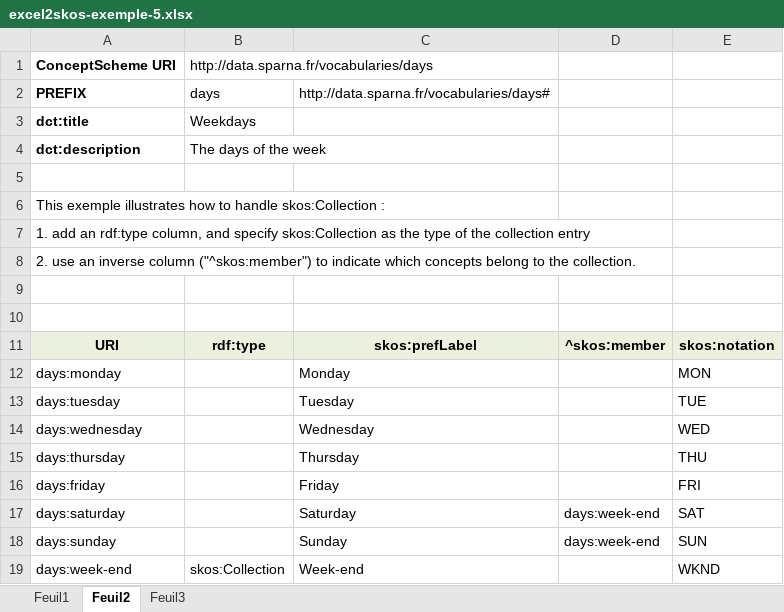
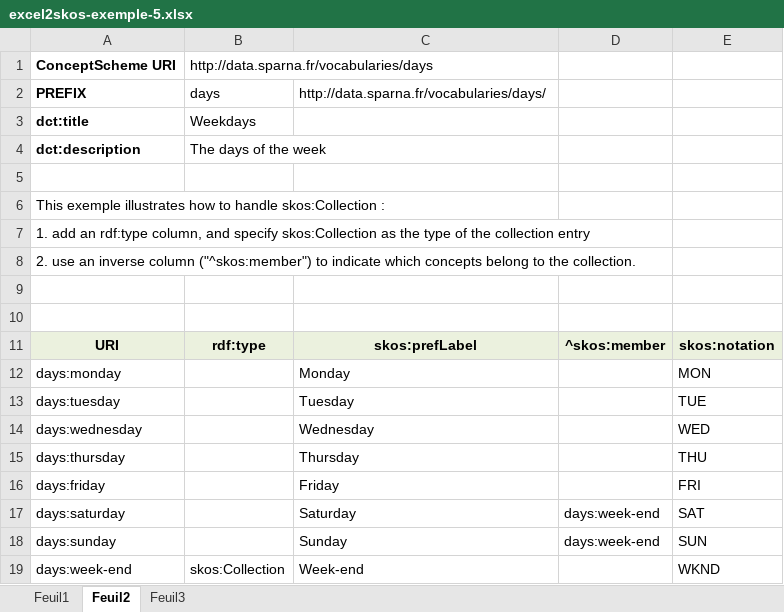
Before and after one commit to sparna-git/skos-play, an Excel workbook: fr.sparna/rdf/skos/skos-play/src/main/webapp/excel_test/excel2skos-exemple-5.xlsx, sheet Feuil2, drawn as a sheet; values as stored, in another font and other column widths than the file's, no borders; the diff names each change by its address in the sheet, - before the commit and + after, or states it on an @@ line.

```diff
--- a/fr.sparna/rdf/skos/skos-play/src/main/webapp/excel_test/excel2skos-exemple-5.xlsx (sheet Feuil2)
+++ b/fr.sparna/rdf/skos/skos-play/src/main/webapp/excel_test/excel2skos-exemple-5.xlsx (sheet Feuil2)
-C2: http://data.sparna.fr/vocabularies/days#
+C2: http://data.sparna.fr/vocabularies/days/
```
Also changed, not shown: fr.sparna/rdf/skos/skos-play/src/main/webapp/excel_test/excel2skos-exemple-1.xlsx, fr.sparna/rdf/skos/skos-play/src/main/webapp/excel_test/excel2skos-exemple-3.xlsx, 12 other files.
